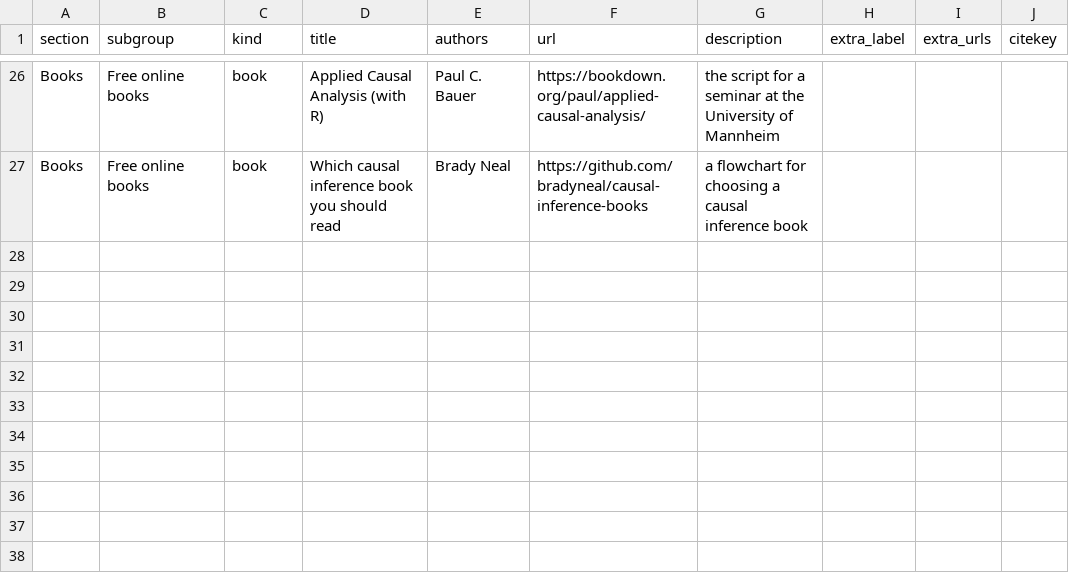
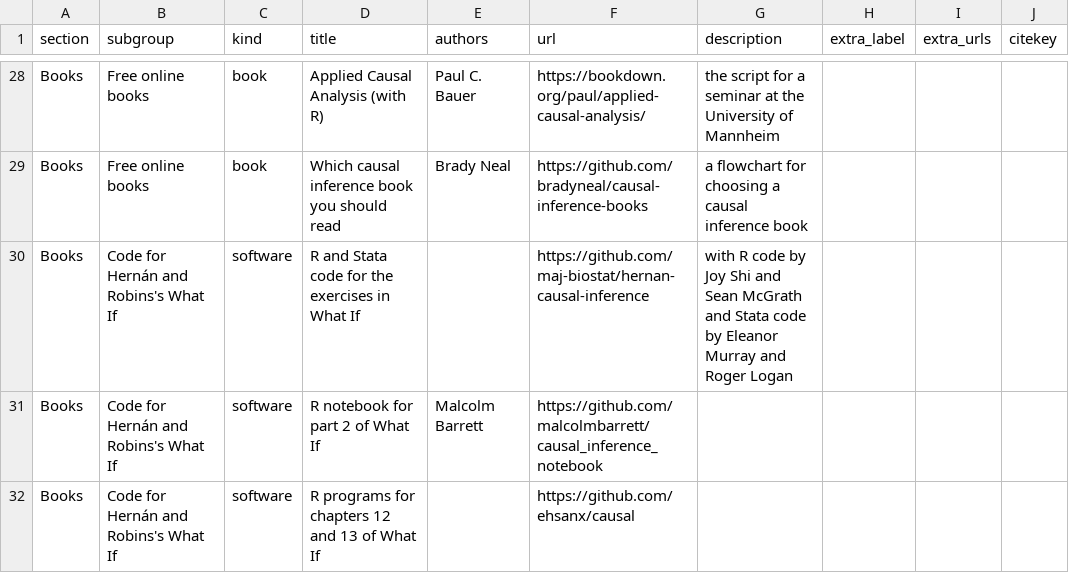
Before and after one commit to Morrison-Lab/cie, a CSV file: resources.csv, drawn as a sheet; only a part is shown, gaps mark what is left out; the diff covers the shown part only; the diff names each change by its address in the sheet, - before the commit and + after, or states it on an @@ line.

```diff
--- a/resources.csv
+++ b/resources.csv
+row 30: Books | Code for Hernán and Robins's What If | software | R and Stata code for the exercises in What If |  | https://github.com/maj-biostat/hernan-causal-inference | with R code by Joy Shi and Sean McGrath and Stata code by Eleanor Murray and Roger Logan
+row 31: Books | Code for Hernán and Robins's What If | software | R notebook for part 2 of What If | Malcolm Barrett | https://github.com/malcolmbarrett/causal_inference_notebook
+row 32: Books | Code for Hernán and Robins's What If | software | R programs for chapters 12 and 13 of What If |  | https://github.com/ehsanx/causal
```
Also changed, not shown: 4 added rows elsewhere in this file, 2 other files.
